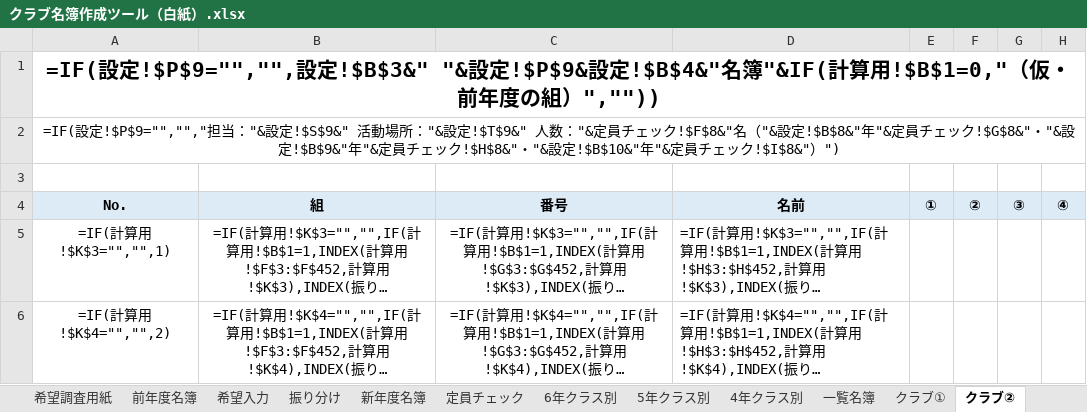
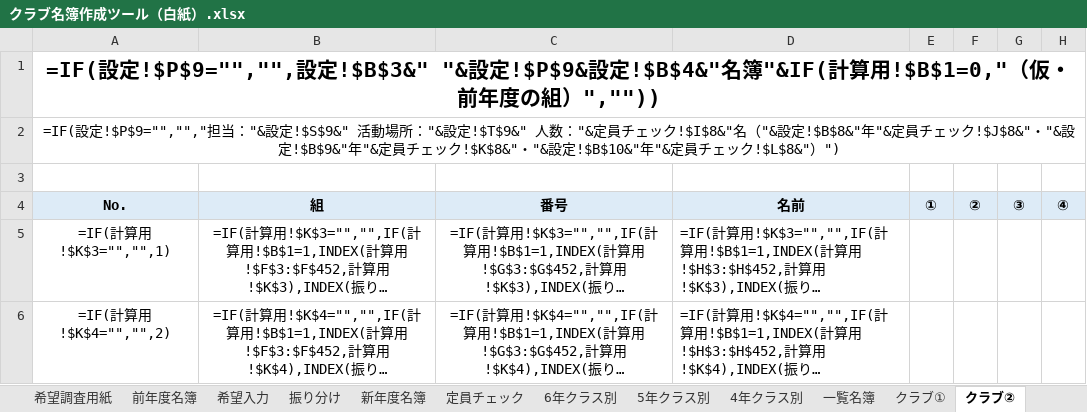
Before and after one commit to chumbasan-glitch/main, an Excel workbook: クラブ名簿/クラブ名簿作成ツール（白紙）.xlsx, sheet クラブ②, drawn as a sheet; only a part is shown; long unchanged cells end in …; values as stored, in another font and other column widths than the file's, no borders; formulas without a stored value are shown as written; conditional formats not drawn; the diff names each change by its address in the sheet, - before the commit and + after, or states it on an @@ line.

```diff
--- a/クラブ名簿/クラブ名簿作成ツール（白紙）.xlsx (sheet クラブ②)
+++ b/クラブ名簿/クラブ名簿作成ツール（白紙）.xlsx (sheet クラブ②)
-A2 (No.): …チェック!$F$8&"名（"&設定!$B$8&"年"&定員チェック!$G$8&"・"&設定!$B$9&"年"&定員チェック!$H$8&"・"&設定!$B$10&"年"&定員チェック!$I$8&"）")
+A2 (No.): …チェック!$I$8&"名（"&設定!$B$8&"年"&定員チェック!$J$8&"・"&設定!$B$9&"年"&定員チェック!$K$8&"・"&設定!$B$10&"年"&定員チェック!$L$8&"）")
```
Also changed, not shown: sheet 振り分け, sheet 定員チェック, sheet 一覧名簿, sheet クラブ①, sheet クラブ③, sheet クラブ④, 16 more sheets, hidden cells, クラブ名簿/クラブ名簿作成ツール（テストデータ入り）.xlsx, 1 other file.
